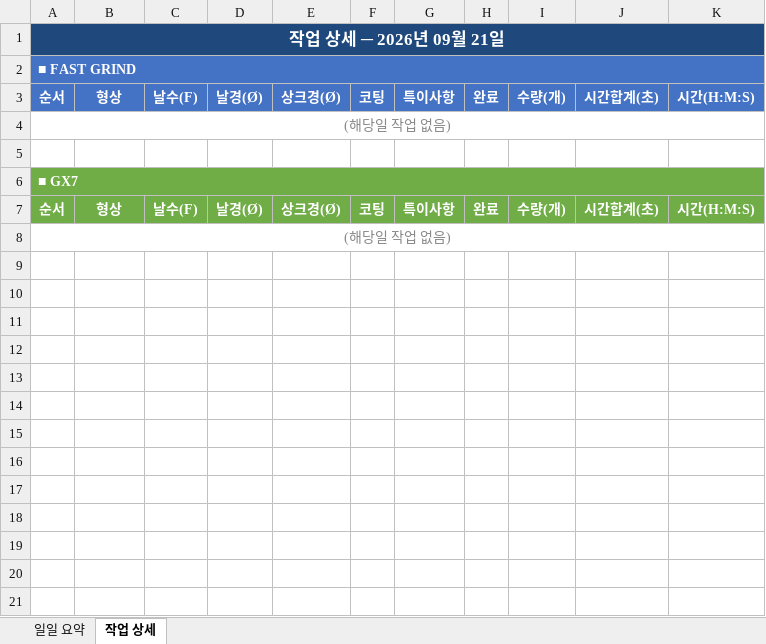
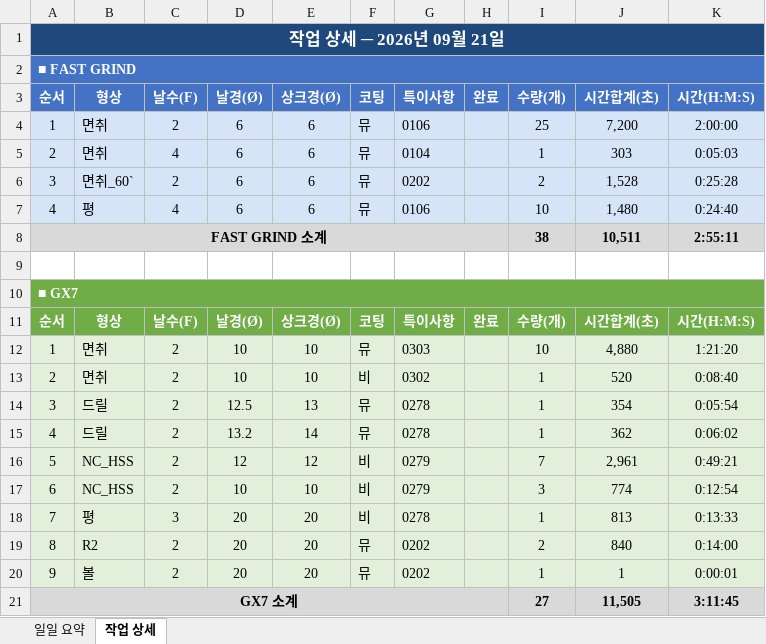
Before and after one commit to HanKyungJun/koreatooling-portal, an Excel workbook: wiki/reports/daily/2026-09-21_일일보고.xlsx, sheet 작업 상세, drawn as a sheet; values as stored, in another font and other column widths than the file's, no borders; removed rows and columns are numbered as before the commit, all else as after; the diff names each change by its address in the sheet, - before the commit and + after, or states it on an @@ line.

Commit message:
update: 2026-09-21 16:00

```diff
--- a/wiki/reports/daily/2026-09-21_일일보고.xlsx (sheet 작업 상세)
+++ b/wiki/reports/daily/2026-09-21_일일보고.xlsx (sheet 작업 상세)
-row 4: (해당일 작업 없음)
+row 4: 1 | 면취 | 2 | 6 | 6 | 뮤 | 0106 |  | 25 | 7,200 | 2:00:00
+row 5: 2 | 면취 | 4 | 6 | 6 | 뮤 | 0104 |  | 1 | 303 | 0:05:03
+row 6: 3 | 면취_60` | 2 | 6 | 6 | 뮤 | 0202 |  | 2 | 1,528 | 0:25:28
+row 7: 4 | 평 | 4 | 6 | 6 | 뮤 | 0106 |  | 10 | 1,480 | 0:24:40
+row 8: FAST GRIND 소계 |  |  |  |  |  |  |  | 38 | 10,511 | 2:55:11
-row 8: (해당일 작업 없음)
+row 12: 1 | 면취 | 2 | 10 | 10 | 뮤 | 0303 |  | 10 | 4,880 | 1:21:20
+row 13: 2 | 면취 | 2 | 10 | 10 | 비 | 0302 |  | 1 | 520 | 0:08:40
+row 14: 3 | 드릴 | 2 | 12.5 | 13 | 뮤 | 0278 |  | 1 | 354 | 0:05:54
+row 15: 4 | 드릴 | 2 | 13.2 | 14 | 뮤 | 0278 |  | 1 | 362 | 0:06:02
+row 16: 5 | NC_HSS | 2 | 12 | 12 | 비 | 0279 |  | 7 | 2,961 | 0:49:21
+row 17: 6 | NC_HSS | 2 | 10 | 10 | 비 | 0279 |  | 3 | 774 | 0:12:54
+row 18: 7 | 평 | 3 | 20 | 20 | 비 | 0278 |  | 1 | 813 | 0:13:33
+row 19: 8 | R2 | 2 | 20 | 20 | 뮤 | 0202 |  | 2 | 840 | 0:14:00
+row 20: 9 | 볼 | 2 | 20 | 20 | 뮤 | 0202 |  | 1 | 1 | 0:00:01
+row 21: GX7 소계 |  |  |  |  |  |  |  | 27 | 11,505 | 3:11:45
```
Also changed, not shown: sheet 일일 요약.
